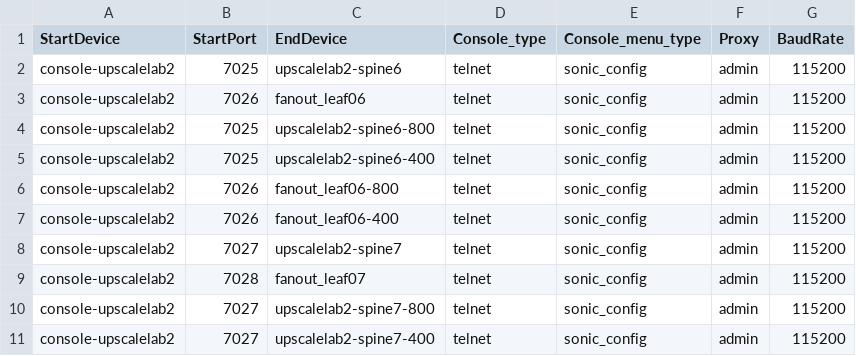
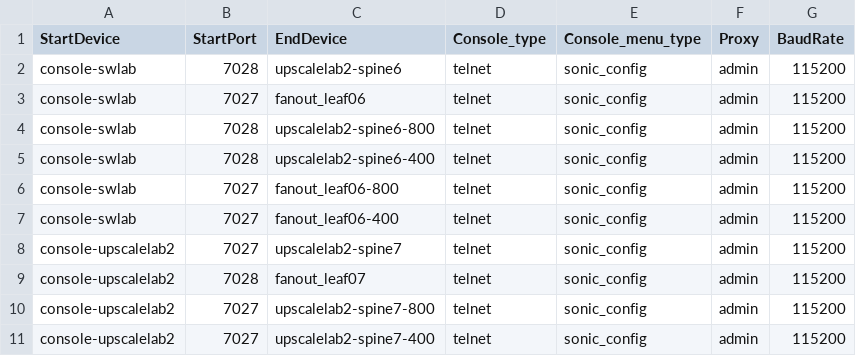
Before and after one commit to mkim-upscaleai/mkim-upscaleai, a CSV file: ansible/files/sonic_lab_console_links.csv, drawn as a sheet; only a part is shown.

```diff
--- a/ansible/files/sonic_lab_console_links.csv
+++ b/ansible/files/sonic_lab_console_links.csv
@@ -1,8 +1,8 @@
 StartDevice,StartPort,EndDevice,Console_type,Console_menu_type,Proxy,BaudRate
-console-upscalelab2,7025,upscalelab2-spine6,telnet,sonic_config,admin,115200
-console-upscalelab2,7026,fanout_leaf06,telnet,sonic_config,admin,115200
-console-upscalelab2,7025,upscalelab2-spine6-800,telnet,sonic_config,admin,115200
-console-upscalelab2,7025,upscalelab2-spine6-400,telnet,sonic_config,admin,115200
-console-upscalelab2,7026,fanout_leaf06-800,telnet,sonic_config,admin,115200
-console-upscalelab2,7026,fanout_leaf06-400,telnet,sonic_config,admin,115200
+console-swlab,7028,upscalelab2-spine6,telnet,sonic_config,admin,115200
+console-swlab,7027,fanout_leaf06,telnet,sonic_config,admin,115200
+console-swlab,7028,upscalelab2-spine6-800,telnet,sonic_config,admin,115200
+console-swlab,7028,upscalelab2-spine6-400,telnet,sonic_config,admin,115200
+console-swlab,7027,fanout_leaf06-800,telnet,sonic_config,admin,115200
+console-swlab,7027,fanout_leaf06-400,telnet,sonic_config,admin,115200
 console-upscalelab2,7027,upscalelab2-spine7,telnet,sonic_config,admin,115200
```
Also changed, not shown: ansible/files/sonic_lab_devices.csv, ansible/files/sonic_lab_pdu_links.csv, 11 other files.
